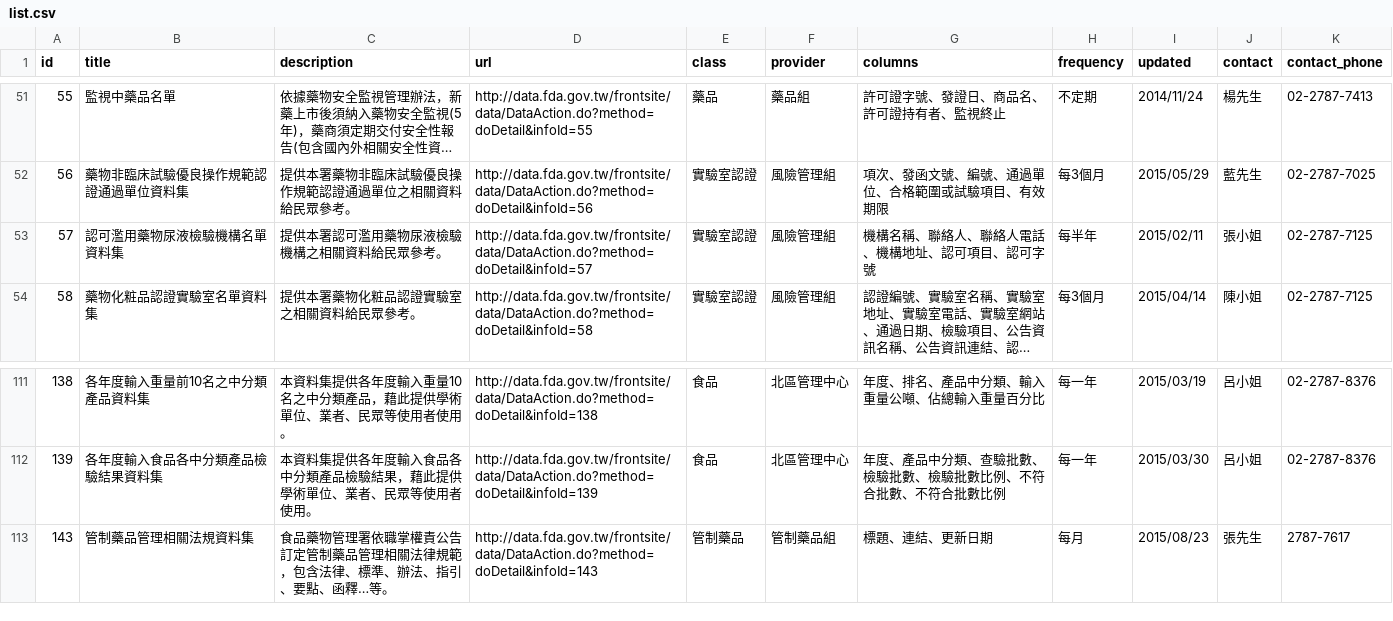
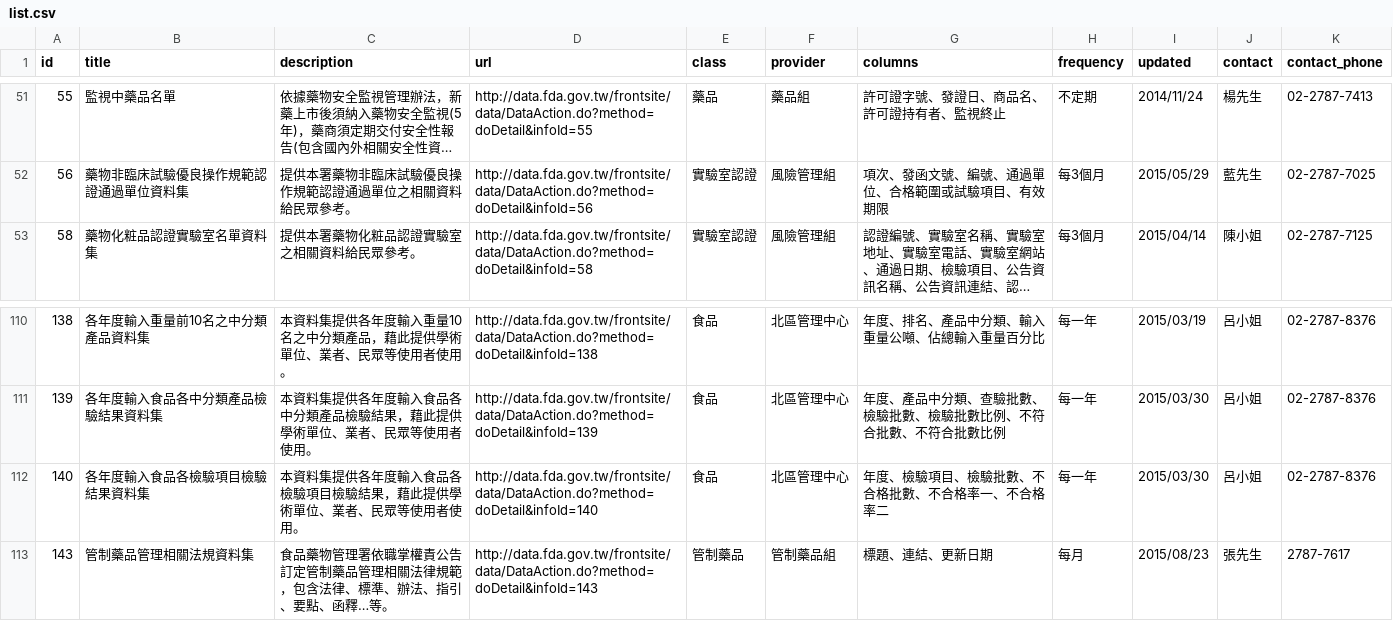
Before and after one commit to kiang/data.fda.gov.tw-list, a CSV file: list.csv, drawn as a sheet; only a part is shown, gaps mark what is left out; long unchanged cells end in …; removed rows and columns are numbered as before the commit, all else as after; the diff names each change by its address in the sheet, - before the commit and + after, or states it on an @@ line.

Commit message:
update datasets @ 2015-09-06 00:55:03

```diff
--- a/list.csv
+++ b/list.csv
-row 53: 57 | 認可濫用藥物尿液檢驗機構名單資料集 | 提供本署認可濫用藥物尿液檢驗機構之相關資料給民眾參考。 | http://data.fda.gov.tw/frontsite/data/DataAction.do?method=doDetail&infoId=57 | 實驗室認證 | 風險管理組 | 機構名稱、聯絡人、聯絡人電話、機構地址、認可項目、認可字號 | 每半年 | 2015/02/11 | 張小姐 | 02-2787-7125
+row 112: 140 | 各年度輸入食品各檢驗項目檢驗結果資料集 | 本資料集提供各年度輸入食品各檢驗項目檢驗結果，藉此提供學術單位、業者、民眾等使用者使用。 | http://data.fda.gov.tw/frontsite/data/DataAction.do?method=doDetail&infoId=140 | 食品 | 北區管理中心 | 年度、檢驗項目、檢驗批數、不合格批數、不合格率一、不合格率二 | 每一年 | 2015/03/30 | 呂小姐 | 02-2787-8376
```
